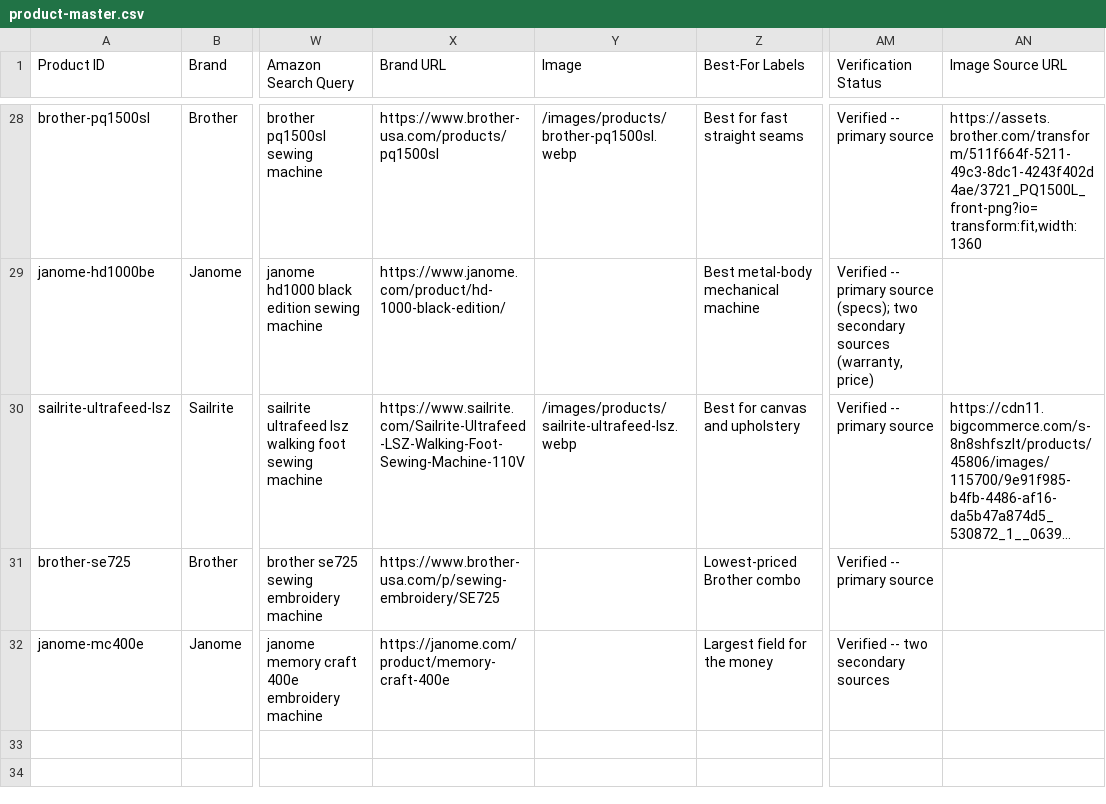
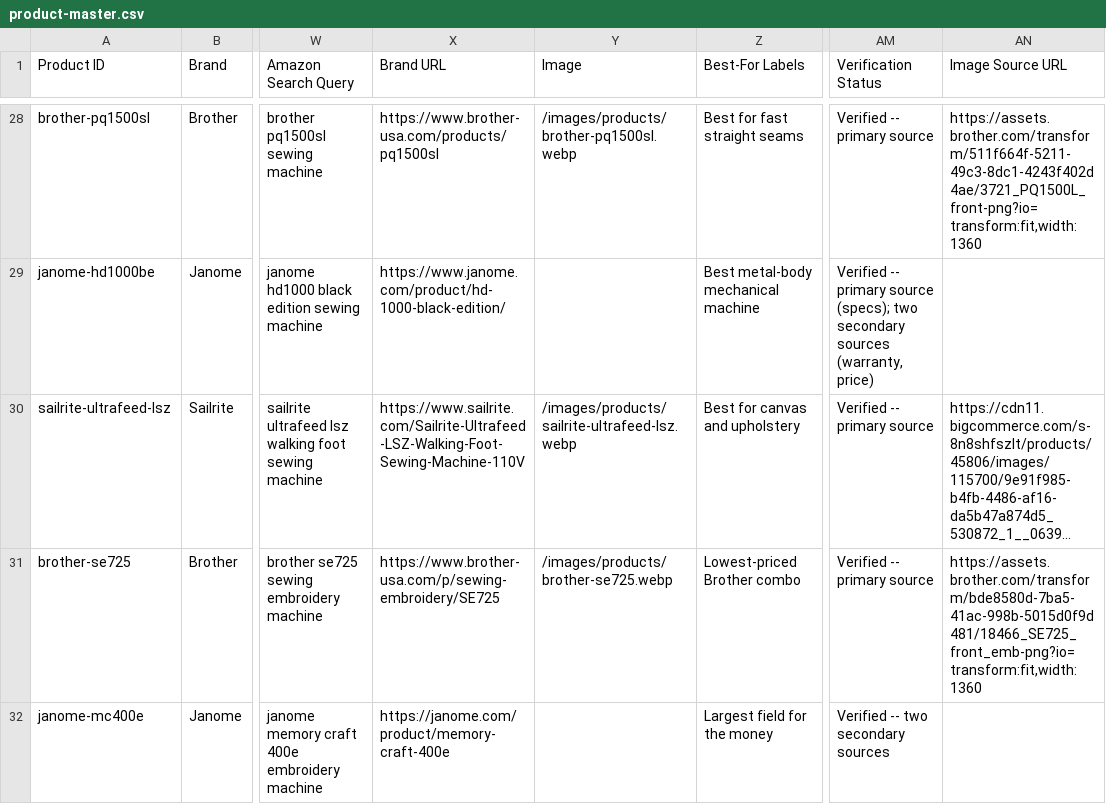
Before and after one commit to zeeshanliaquat890-blip/sewandhoop, a CSV file: product-master/product-master.csv, drawn as a sheet; only a part is shown, gaps mark what is left out; long unchanged cells end in …; the diff names each change by its address in the sheet, - before the commit and + after, or states it on an @@ line.

```diff
--- a/product-master/product-master.csv
+++ b/product-master/product-master.csv
-Y31 (Image): (empty)
+Y31 (Image): /images/products/brother-se725.webp
-AN31 (Image Source URL): (empty)
+AN31 (Image Source URL): https://assets.brother.com/transform/bde8580d-7ba5-41ac-998b-5015d0f9d481/18466_SE725_front_emb-png?io=transform:fit,width:1360
```
Also changed, not shown: 2 other files.
